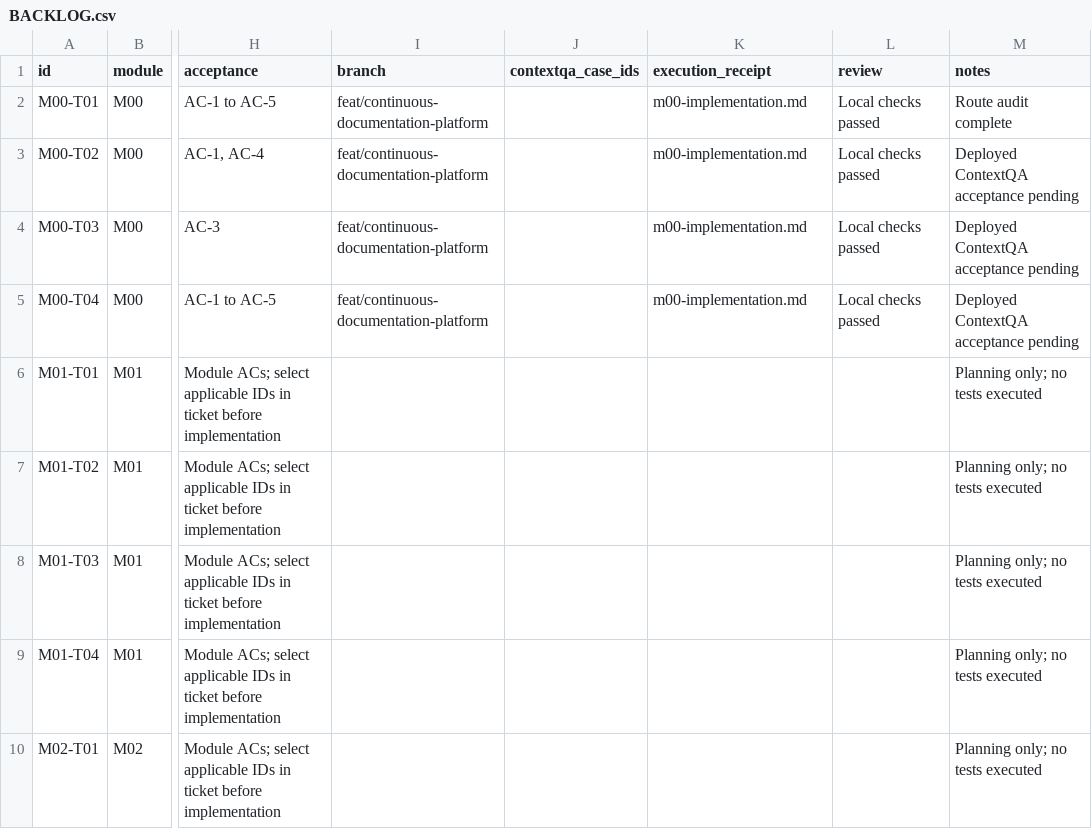
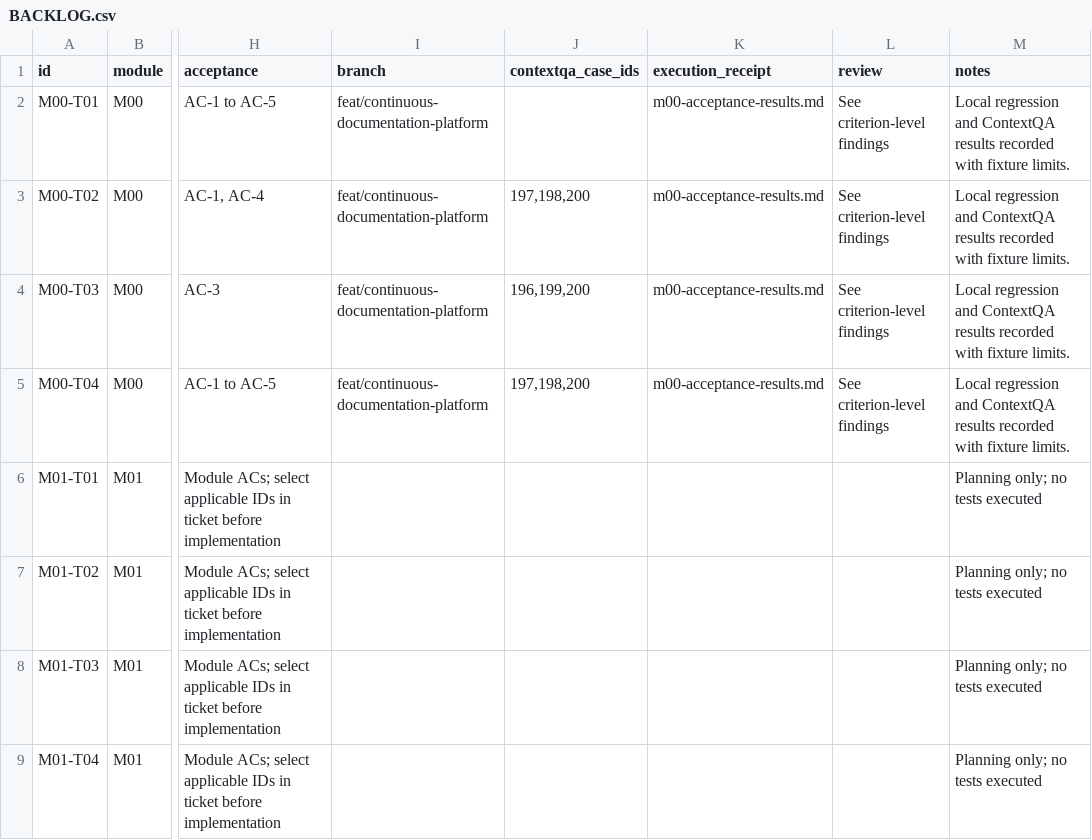
Before and after one commit to contextqaai/contextqa-docs-evidence, a CSV file: docs/continuous-documentation/BACKLOG.csv, drawn as a sheet; only a part is shown, gaps mark what is left out; the shorter side is filled out with more unchanged rows; the diff names each change by its address in the sheet, - before the commit and + after, or states it on an @@ line.

Commit message:
Record M00 ContextQA acceptance and illustrated review journeys

```diff
--- a/docs/continuous-documentation/BACKLOG.csv
+++ b/docs/continuous-documentation/BACKLOG.csv
-K2:K5 (execution_receipt): m00-implementation.md
+K2:K5 (execution_receipt): m00-acceptance-results.md
-L2:L5 (review): Local checks passed
+L2:L5 (review): See criterion-level findings
-M2 (notes): Route audit complete
+M2 (notes): Local regression and ContextQA results recorded with fixture limits.
-J3 (contextqa_case_ids): (empty)
+J3 (contextqa_case_ids): 197,198,200
-M3:M5 (notes): Deployed ContextQA acceptance pending
+M3:M5 (notes): Local regression and ContextQA results recorded with fixture limits.
-J4 (contextqa_case_ids): (empty)
+J4 (contextqa_case_ids): 196,199,200
-J5 (contextqa_case_ids): (empty)
+J5 (contextqa_case_ids): 197,198,200
```
Also changed, not shown: 26 other files.
